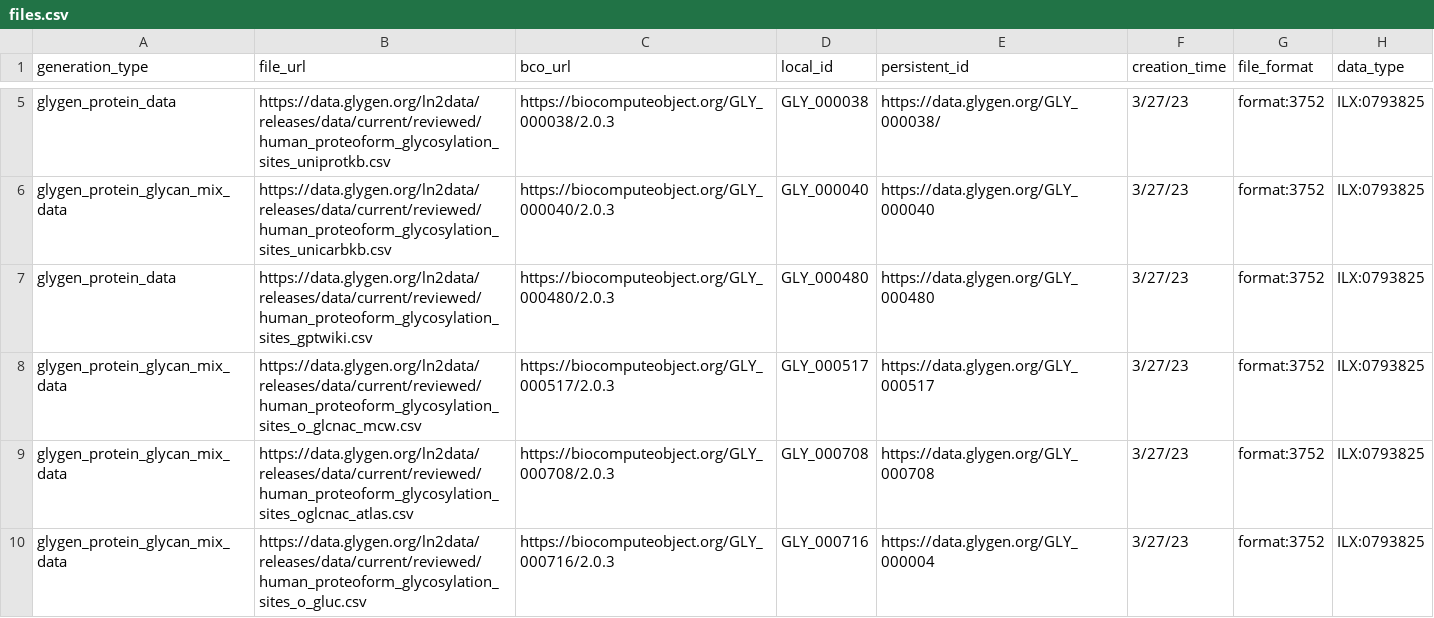
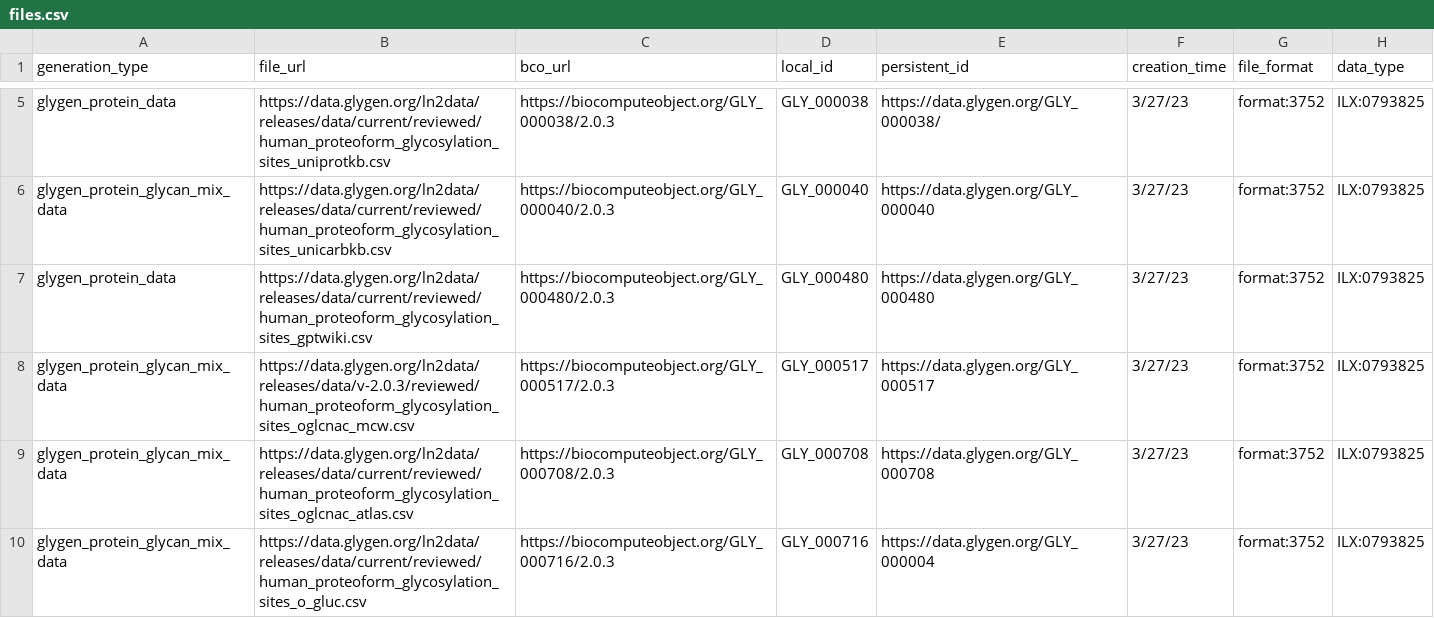
Before and after one commit to glygener/glygen.cfde.generator, a CSV file: data/files.csv, drawn as a sheet; only a part is shown, gaps mark what is left out; the diff covers the shown part only; the diff names each change by its address in the sheet, - before the commit and + after, or states it on an @@ line.

Commit message:
Add files via upload
June 2023 Release

```diff
--- a/data/files.csv
+++ b/data/files.csv
-B8 (file_url): https://data.glygen.org/ln2data/releases/data/current/reviewed/human_proteoform_glycosylation_sites_o_glcnac_mcw.csv
+B8 (file_url): https://data.glygen.org/ln2data/releases/data/v-2.0.3/reviewed/human_proteoform_glycosylation_sites_oglcnac_mcw.csv
```
Also changed, not shown: 3 edited cells elsewhere in this file.
